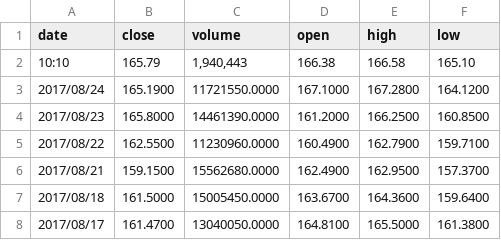
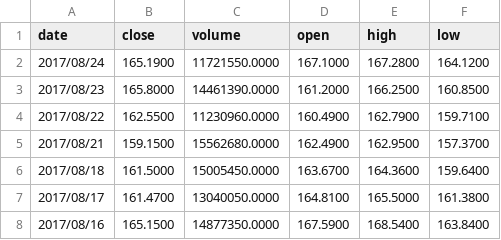
Before and after one commit to arnokha/stock_play, a CSV file: stock_data/nvda.csv, drawn as a sheet; only a part is shown; the shorter side is filled out with more unchanged rows; the diff names each change by its address in the sheet, - before the commit and + after, or states it on an @@ line.

Commit message:
Minor changes in nbs 2,3,8,11. Fixed one line of data in intc.csv and nvda.csv

```diff
--- a/stock_data/nvda.csv
+++ b/stock_data/nvda.csv
-row 2: 10:10 | 165.79 | 1,940,443 | 166.38 | 166.58 | 165.10
```
Also changed, not shown: stock_data/intc.csv, 5 other files.
